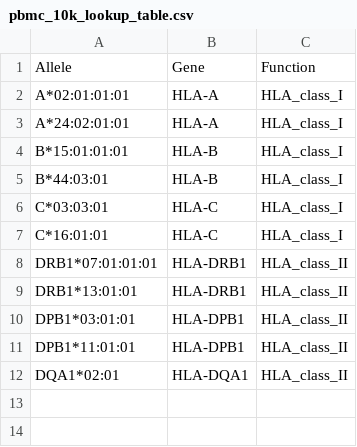
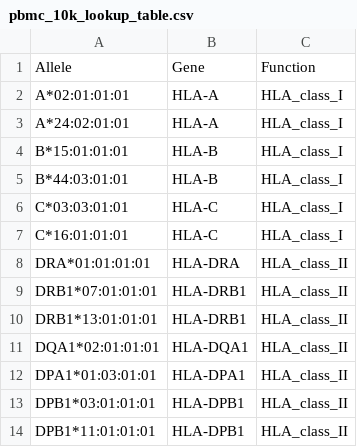
Before and after one commit to bioc/scaeData, a CSV file: inst/extdata/pbmc_10k_lookup_table.csv, drawn as a sheet.

```diff
--- a/inst/extdata/pbmc_10k_lookup_table.csv
+++ b/inst/extdata/pbmc_10k_lookup_table.csv
@@ -4,9 +4,11 @@ A*24:02:01:01,HLA-A,HLA_class_I
 B*15:01:01:01,HLA-B,HLA_class_I
-B*44:03:01,HLA-B,HLA_class_I
-C*03:03:01,HLA-C,HLA_class_I
-C*16:01:01,HLA-C,HLA_class_I
+B*44:03:01:01,HLA-B,HLA_class_I
+C*03:03:01:01,HLA-C,HLA_class_I
+C*16:01:01:01,HLA-C,HLA_class_I
+DRA*01:01:01:01,HLA-DRA,HLA_class_II
 DRB1*07:01:01:01,HLA-DRB1,HLA_class_II
-DRB1*13:01:01,HLA-DRB1,HLA_class_II
-DPB1*03:01:01,HLA-DPB1,HLA_class_II
-DPB1*11:01:01,HLA-DPB1,HLA_class_II
-DQA1*02:01,HLA-DQA1,HLA_class_II
+DRB1*13:01:01:01,HLA-DRB1,HLA_class_II
+DQA1*02:01:01:01,HLA-DQA1,HLA_class_II
+DPA1*01:03:01:01,HLA-DPA1,HLA_class_II
+DPB1*03:01:01:01,HLA-DPB1,HLA_class_II
+DPB1*11:01:01:01,HLA-DPB1,HLA_class_II
```
Also changed, not shown: inst/extdata/pbmc_20k_lookup_table.csv, inst/extdata/pbmc_5k_lookup_table.csv.
